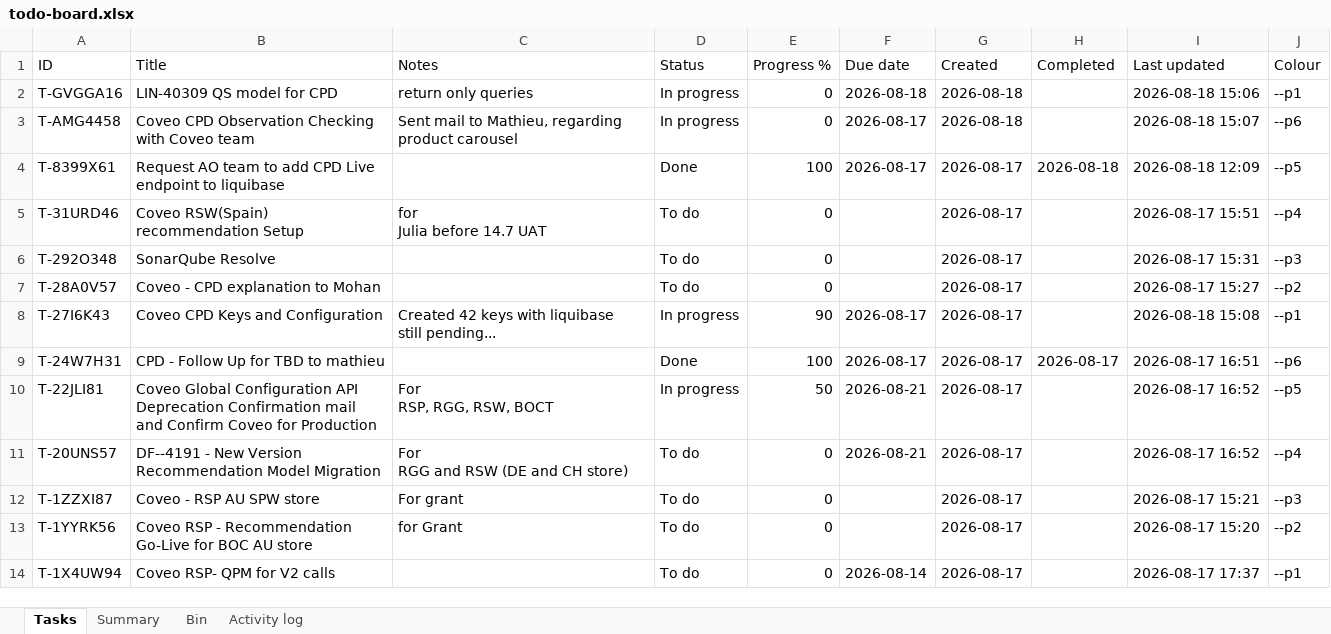
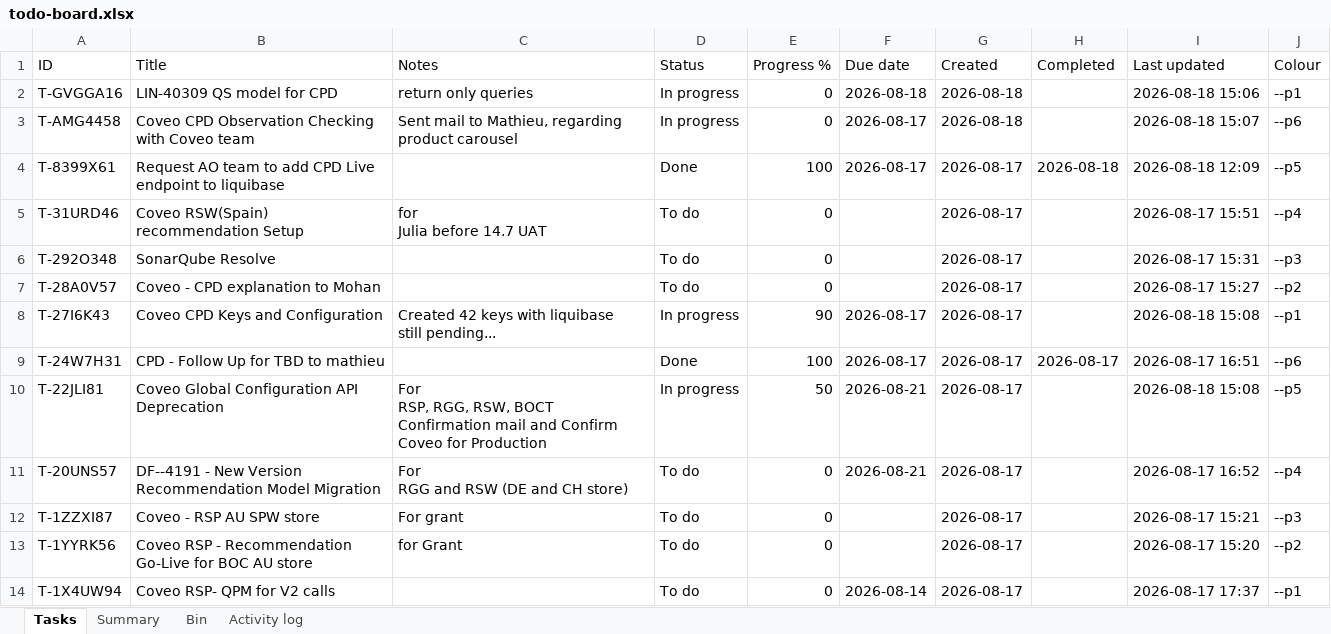
Before and after one commit to akshay0828/To-Do, an Excel workbook: data/todo-board.xlsx, sheet Tasks, drawn as a sheet; values as stored, in another font and other column widths than the file's, no borders; ↵ is a line break in a cell; the diff names each change by its address in the sheet, - before the commit and + after, or states it on an @@ line.

Commit message:
Update board — 13 notes, 2 done (2026-08-18 15:08)

```diff
--- a/data/todo-board.xlsx (sheet Tasks)
+++ b/data/todo-board.xlsx (sheet Tasks)
-B10 (Title): …API Deprecation Confirmation mail and Confirm Coveo for Production
+B10 (Title): …API Deprecation
-C10 (Notes): …RSW, BOCT
+C10 (Notes): …RSW, BOCT ↵ Confirmation mail and Confirm Coveo for Production
-I10 (Last updated): 2026-08-17 16:52
+I10 (Last updated): 2026-08-18 15:08
```
Also changed, not shown: sheet Activity log.
